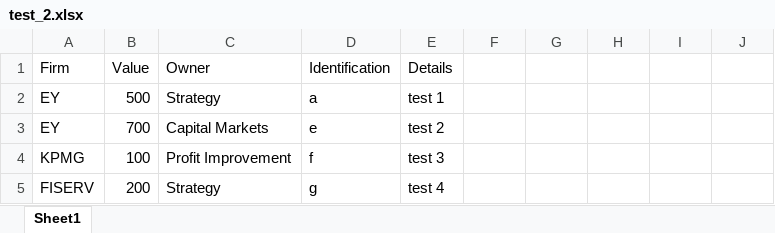
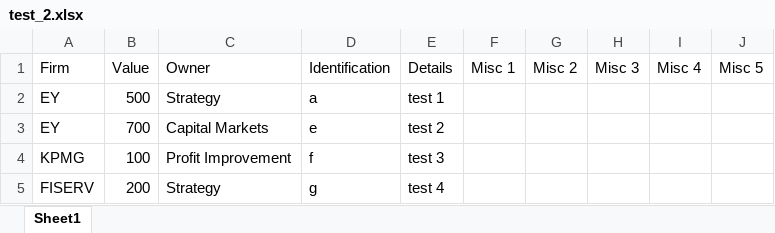
Before and after one commit to jtinaguo/spend_analytics_tracker, an Excel workbook: uploads/test_2.xlsx, sheet Sheet1, drawn as a sheet; values as stored, in another font and other column widths than the file's, no borders; the diff names each change by its address in the sheet, - before the commit and + after, or states it on an @@ line.

```diff
--- a/uploads/test_2.xlsx (sheet Sheet1)
+++ b/uploads/test_2.xlsx (sheet Sheet1)
-F1: (empty)
+F1: Misc 1
-G1: (empty)
+G1: Misc 2
-H1: (empty)
+H1: Misc 3
-I1: (empty)
+I1: Misc 4
-J1: (empty)
+J1: Misc 5
```
Also changed, not shown: uploads/test_1.xlsx, uploads/test_3.xlsx, 6 other files.
